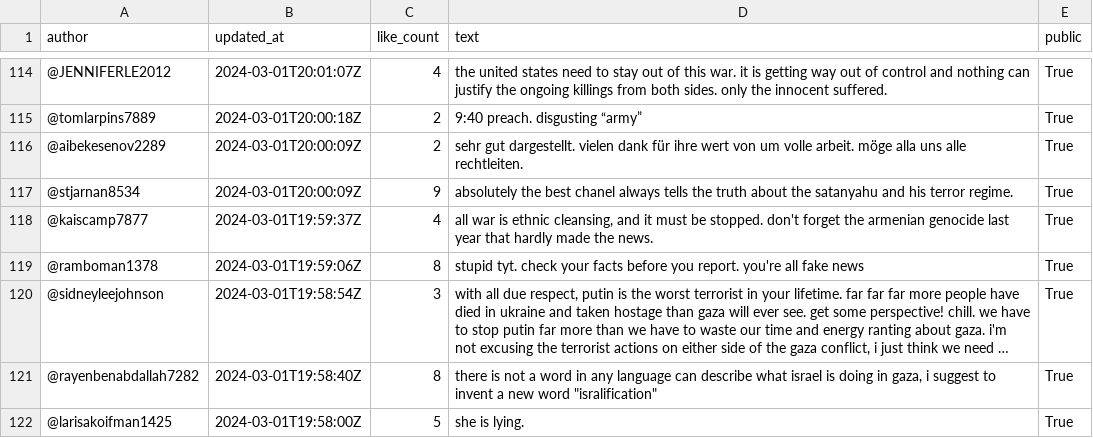
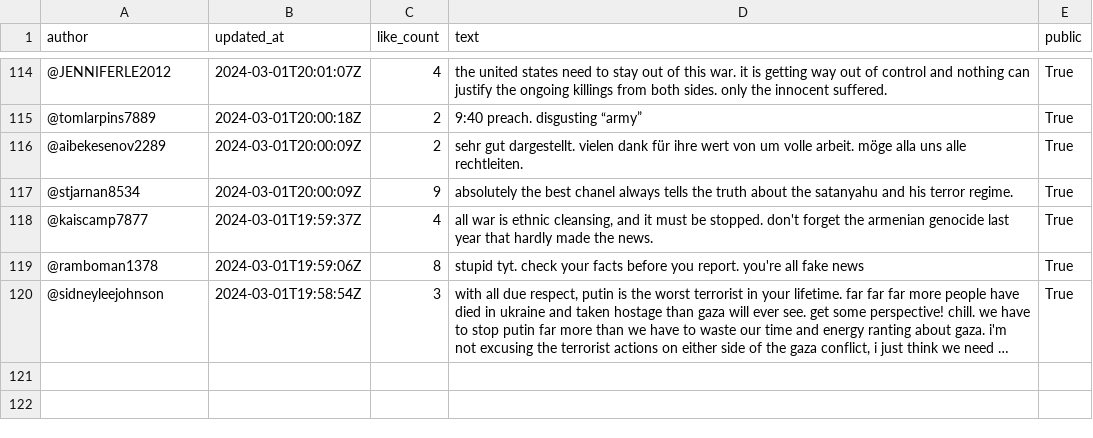
Before and after one commit to ZacharyLerner/User-Sentiment-Analysis, a CSV file: data/comments2.csv, drawn as a sheet; only a part is shown, gaps mark what is left out; long unchanged cells end in …; the diff names each change by its address in the sheet, - before the commit and + after, or states it on an @@ line.

```diff
--- a/data/comments2.csv
+++ b/data/comments2.csv
-row 121: @rayenbenabdallah7282 | 2024-03-01T19:58:40Z | 8 | there is not a word in any language can describe what israel is doing in gaza, i suggest to invent a new word "isralification" | True
-row 122: @larisakoifman1425 | 2024-03-01T19:58:00Z | 5 | she is lying. | True
```
Also changed, not shown: 6 other files.
